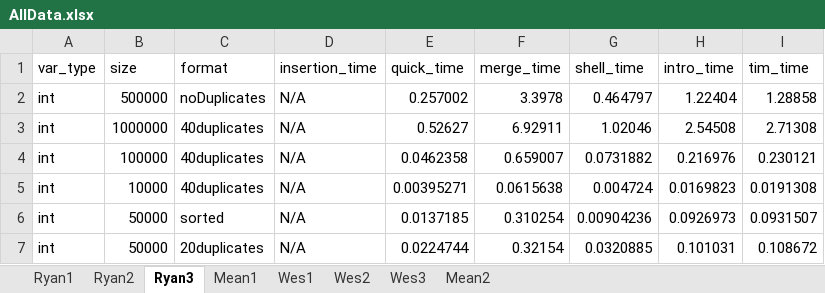
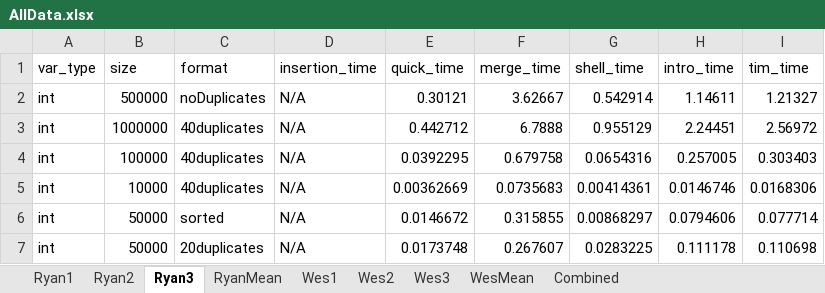
Before and after one commit to smu-cs-3353/22s-pa02-thefontenauts, an Excel workbook: data/AllData.xlsx, sheet Ryan3, drawn as a sheet; only a part is shown; values as stored, in another font and other column widths than the file's, no borders; the diff covers the shown part only; the diff names each change by its address in the sheet, - before the commit and + after, or states it on an @@ line.

Commit message:
Creating mean datasets

```diff
--- a/data/AllData.xlsx (sheet Ryan3)
+++ b/data/AllData.xlsx (sheet Ryan3)
-sheet tab: Mean1
+sheet tab: RyanMean
-sheet tab: Mean2
+sheet tab: WesMean
+sheet tab: Combined
-E2 (quick_time): 0.257002
+E2 (quick_time): 0.30121
-F2 (merge_time): 3.3978
+F2 (merge_time): 3.62667
-G2 (shell_time): 0.464797
+G2 (shell_time): 0.542914
-H2 (intro_time): 1.22404
+H2 (intro_time): 1.14611
-I2 (tim_time): 1.28858
+I2 (tim_time): 1.21327
-E3 (quick_time): 0.52627
+E3 (quick_time): 0.442712
-F3 (merge_time): 6.92911
+F3 (merge_time): 6.7888
-G3 (shell_time): 1.02046
+G3 (shell_time): 0.955129
-H3 (intro_time): 2.54508
+H3 (intro_time): 2.24451
-I3 (tim_time): 2.71308
+I3 (tim_time): 2.56972
-E4 (quick_time): 0.0462358
+E4 (quick_time): 0.0392295
-F4 (merge_time): 0.659007
+F4 (merge_time): 0.679758
-G4 (shell_time): 0.0731882
+G4 (shell_time): 0.0654316
-H4 (intro_time): 0.216976
+H4 (intro_time): 0.257005
-I4 (tim_time): 0.230121
+I4 (tim_time): 0.303403
-E5 (quick_time): 0.00395271
+E5 (quick_time): 0.00362669
-F5 (merge_time): 0.0615638
+F5 (merge_time): 0.0735683
-G5 (shell_time): 0.004724
+G5 (shell_time): 0.00414361
-H5 (intro_time): 0.0169823
+H5 (intro_time): 0.0146746
-I5 (tim_time): 0.0191308
+I5 (tim_time): 0.0168306
-E6 (quick_time): 0.0137185
+E6 (quick_time): 0.0146672
-F6 (merge_time): 0.310254
+F6 (merge_time): 0.315855
-G6 (shell_time): 0.00904236
+G6 (shell_time): 0.00868297
-H6 (intro_time): 0.0926973
+H6 (intro_time): 0.0794606
-I6 (tim_time): 0.0931507
+I6 (tim_time): 0.077714
-E7 (quick_time): 0.0224744
+E7 (quick_time): 0.0173748
-F7 (merge_time): 0.32154
+F7 (merge_time): 0.267607
-G7 (shell_time): 0.0320885
+G7 (shell_time): 0.0283225
-H7 (intro_time): 0.101031
+H7 (intro_time): 0.111178
-I7 (tim_time): 0.108672
+I7 (tim_time): 0.110698
```
Also changed, not shown: 270 edited cells elsewhere in this sheet, sheet Ryan2, sheet RyanMean, 10 other files.
